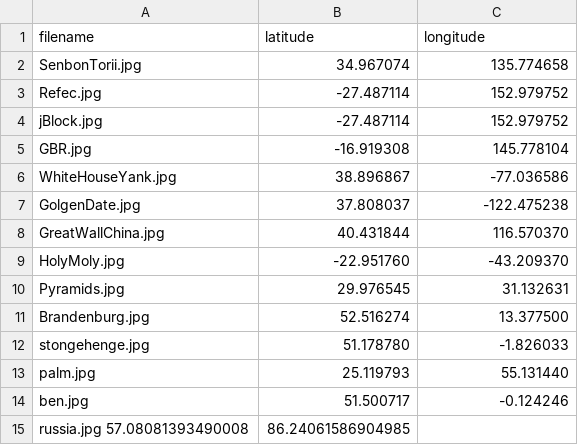
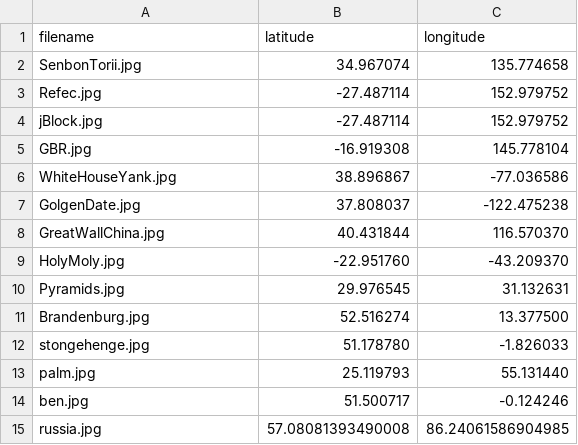
Before and after one commit to combat-wombat-one/RandoRoundtheWorld, a CSV file: locations.csv, drawn as a sheet; removed rows and columns are numbered as before the commit, all else as after; the diff names each change by its address in the sheet, - before the commit and + after, or states it on an @@ line.

Commit message:
fixlocations.csv

```diff
--- a/locations.csv
+++ b/locations.csv
-row 15: russia.jpg 57.08081393490008 | 86.24061586904985
+row 15: russia.jpg | 57.08081393490008 | 86.24061586904985
```
